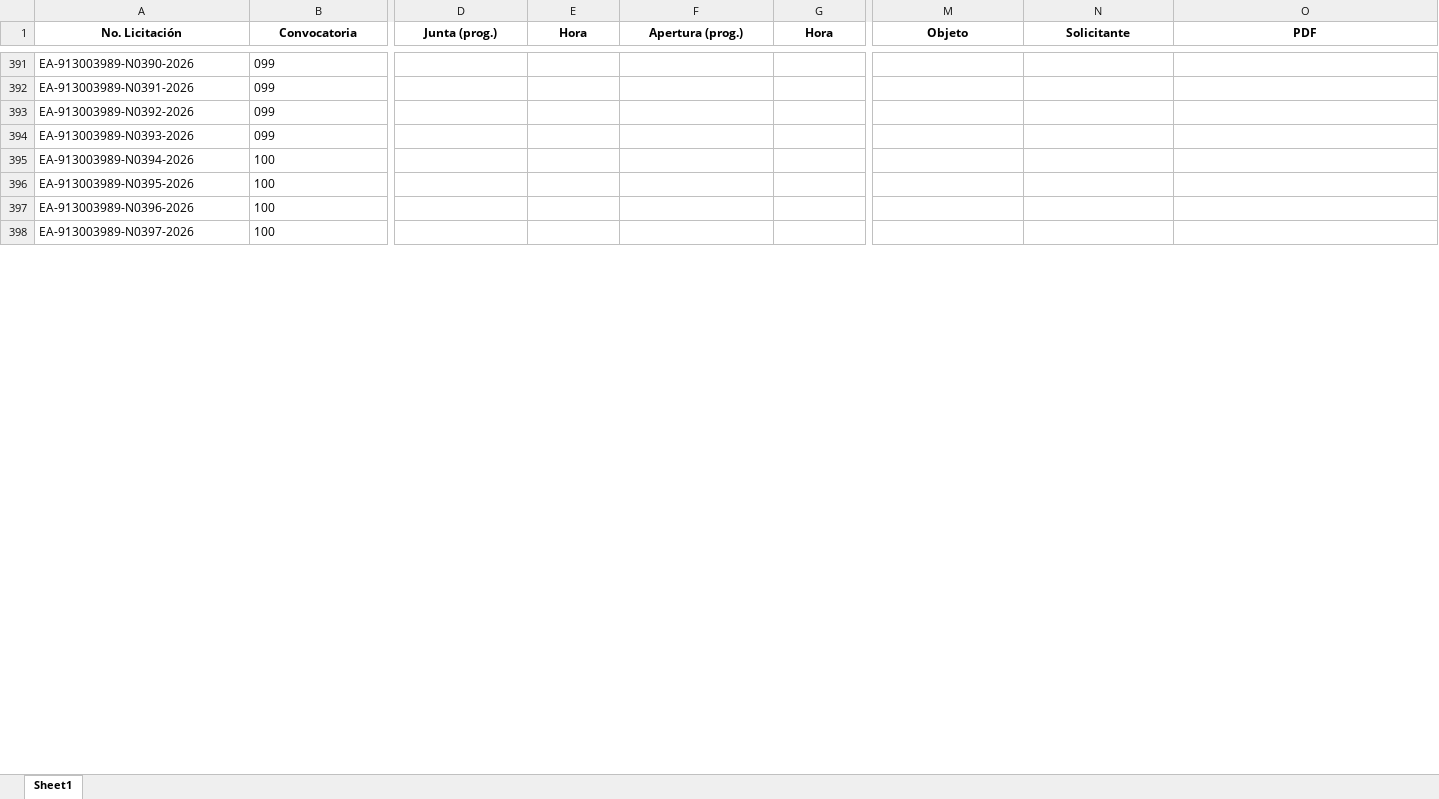
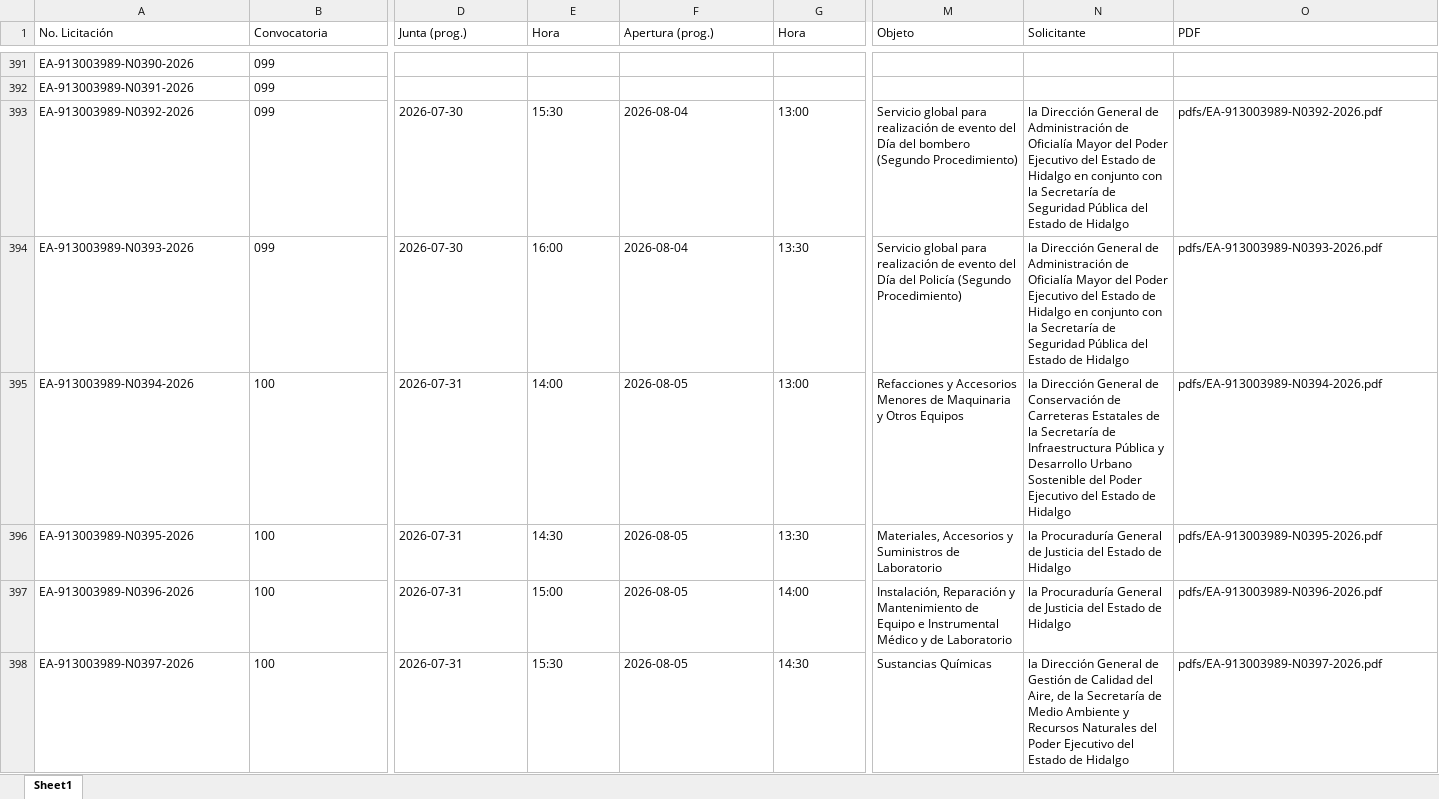
Before and after one commit to aleexroldaansftw/monitorlicitaciones, an Excel workbook: data/licitaciones.xlsx, sheet Sheet1, drawn as a sheet; only a part is shown, gaps mark what is left out; values as stored, in another font and other column widths than the file's, no borders; the diff covers the shown part only; the diff names each change by its address in the sheet, - before the commit and + after, or states it on an @@ line.

```diff
--- a/data/licitaciones.xlsx (sheet Sheet1)
+++ b/data/licitaciones.xlsx (sheet Sheet1)
@@ A1:O1 bold: on → off, alignment: center → left @@
-D393:D394 (Junta (prog.)): (empty)
+D393:D394 (Junta (prog.)): 2026-07-30
-E393 (Hora): (empty)
+E393 (Hora): 15:30
-F393:F394 (Apertura (prog.)): (empty)
+F393:F394 (Apertura (prog.)): 2026-08-04
-G393 (Hora): (empty)
+G393 (Hora): 13:00
-M393 (Objeto): (empty)
+M393 (Objeto): Servicio global para realización de evento del Día del bombero (Segundo Procedimiento)
-N393:N394 (Solicitante): (empty)
+N393:N394 (Solicitante): la Dirección General de Administración de Oficialía Mayor del Poder Ejecutivo del Estado de Hidalgo en conjunto con la Secretaría de Seguridad Pública del Estado de Hidalgo
-O393 (PDF): (empty)
+O393 (PDF): pdfs/EA-913003989-N0392-2026.pdf
-E394 (Hora): (empty)
+E394 (Hora): 16:00
-G394 (Hora): (empty)
+G394 (Hora): 13:30
-M394 (Objeto): (empty)
+M394 (Objeto): Servicio global para realización de evento del Día del Policía (Segundo Procedimiento)
-O394 (PDF): (empty)
+O394 (PDF): pdfs/EA-913003989-N0393-2026.pdf
-D395:D398 (Junta (prog.)): (empty)
+D395:D398 (Junta (prog.)): 2026-07-31
-E395 (Hora): (empty)
+E395 (Hora): 14:00
-F395:F398 (Apertura (prog.)): (empty)
+F395:F398 (Apertura (prog.)): 2026-08-05
-G395 (Hora): (empty)
+G395 (Hora): 13:00
-M395 (Objeto): (empty)
+M395 (Objeto): Refacciones y Accesorios Menores de Maquinaria y Otros Equipos
-N395 (Solicitante): (empty)
+N395 (Solicitante): la Dirección General de Conservación de Carreteras Estatales de la Secretaría de Infraestructura Pública y Desarrollo Urbano Sostenible del Poder Ejecutivo del Estado de Hidalgo
-O395 (PDF): (empty)
+O395 (PDF): pdfs/EA-913003989-N0394-2026.pdf
-E396 (Hora): (empty)
+E396 (Hora): 14:30
-G396 (Hora): (empty)
+G396 (Hora): 13:30
-M396 (Objeto): (empty)
+M396 (Objeto): Materiales, Accesorios y Suministros de Laboratorio
-N396:N397 (Solicitante): (empty)
+N396:N397 (Solicitante): la Procuraduría General de Justicia del Estado de Hidalgo
-O396 (PDF): (empty)
+O396 (PDF): pdfs/EA-913003989-N0395-2026.pdf
-E397 (Hora): (empty)
+E397 (Hora): 15:00
-G397 (Hora): (empty)
+G397 (Hora): 14:00
-M397 (Objeto): (empty)
+M397 (Objeto): Instalación, Reparación y Mantenimiento de Equipo e Instrumental Médico y de Laboratorio
-O397 (PDF): (empty)
+O397 (PDF): pdfs/EA-913003989-N0396-2026.pdf
-E398 (Hora): (empty)
+E398 (Hora): 15:30
-G398 (Hora): (empty)
+G398 (Hora): 14:30
-M398 (Objeto): (empty)
+M398 (Objeto): Sustancias Químicas
-N398 (Solicitante): (empty)
+N398 (Solicitante): la Dirección General de Gestión de Calidad del Aire, de la Secretaría de Medio Ambiente y Recursos Naturales del Poder Ejecutivo del Estado de Hidalgo
-O398 (PDF): (empty)
+O398 (PDF): pdfs/EA-913003989-N0397-2026.pdf
```
Also changed, not shown: 168 edited cells and cell formats elsewhere in this sheet, 32 other files.
